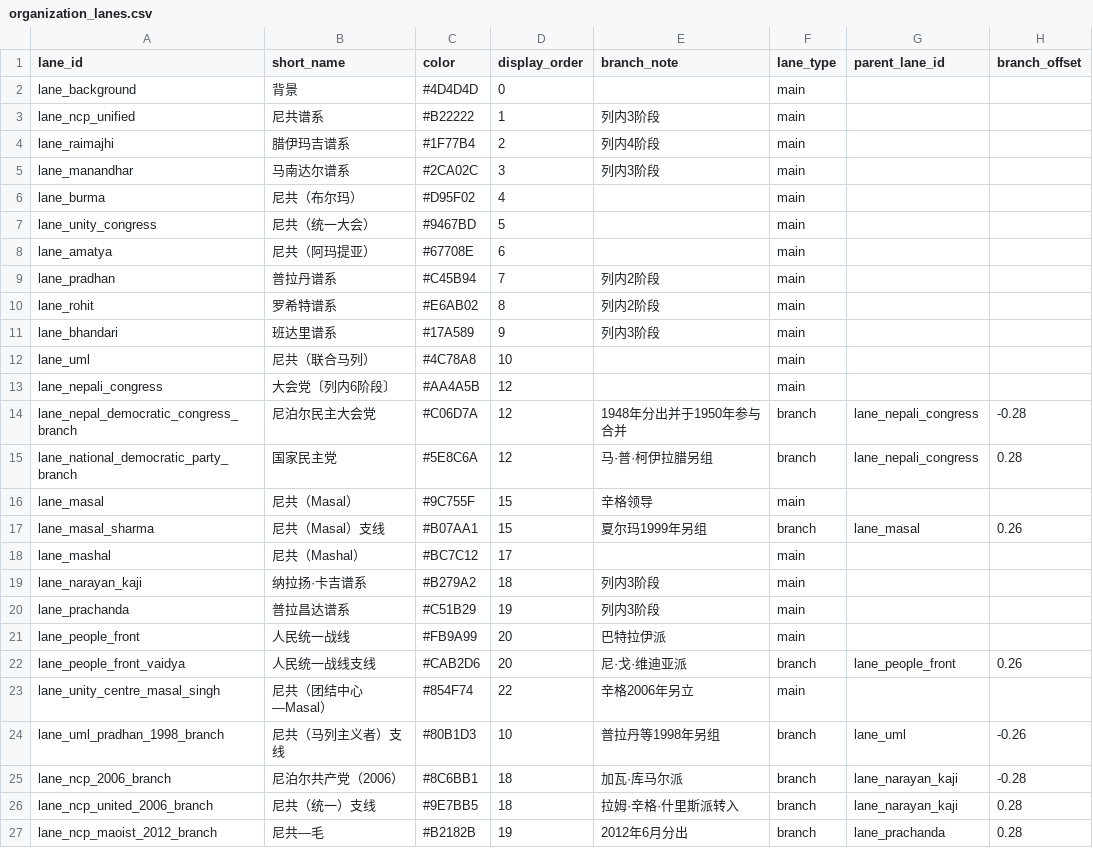
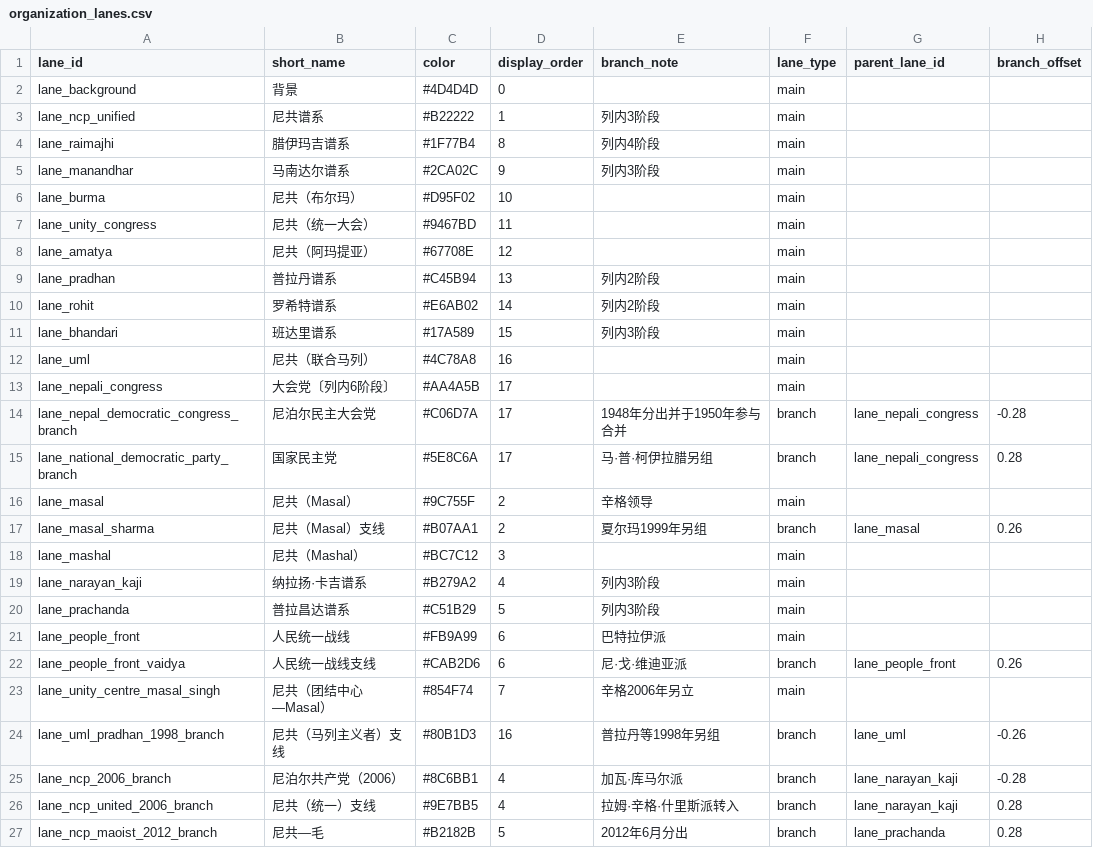
Before and after one commit to hyhml/Nepal-History-Network, a CSV file: examples/raimajhi-life/organization_lanes.csv, drawn as a sheet.

Commit message:
Reorder organization lineage columns

```diff
--- a/examples/raimajhi-life/organization_lanes.csv
+++ b/examples/raimajhi-life/organization_lanes.csv
@@ -3,25 +3,25 @@ lane_background,背景,#4D4D4D,0,,main,,
 lane_ncp_unified,尼共谱系,#B22222,1,列内3阶段,main,,
-lane_raimajhi,腊伊玛吉谱系,#1F77B4,2,列内4阶段,main,,
-lane_manandhar,马南达尔谱系,#2CA02C,3,列内3阶段,main,,
-lane_burma,尼共（布尔玛）,#D95F02,4,,main,,
-lane_unity_congress,尼共（统一大会）,#9467BD,5,,main,,
-lane_amatya,尼共（阿玛提亚）,#67708E,6,,main,,
-lane_pradhan,普拉丹谱系,#C45B94,7,列内2阶段,main,,
-lane_rohit,罗希特谱系,#E6AB02,8,列内2阶段,main,,
-lane_bhandari,班达里谱系,#17A589,9,列内3阶段,main,,
-lane_uml,尼共（联合马列）,#4C78A8,10,,main,,
-lane_nepali_congress,大会党〔列内6阶段〕,#AA4A5B,12,,main,,
-lane_nepal_democratic_congress_branch,尼泊尔民主大会党,#C06D7A,12,1948年分出并于1950年参与合并,branch,lane_nepali_congress,-0.28
-lane_national_democratic_party_branch,国家民主党,#5E8C6A,12,马·普·柯伊拉腊另组,branch,lane_nepali_congress,0.28
-lane_masal,尼共（Masal）,#9C755F,15,辛格领导,main,,
-lane_masal_sharma,尼共（Masal）支线,#B07AA1,15,夏尔玛1999年另组,branch,lane_masal,0.26
-lane_mashal,尼共（Mashal）,#BC7C12,17,,main,,
-lane_narayan_kaji,纳拉扬·卡吉谱系,#B279A2,18,列内3阶段,main,,
-lane_prachanda,普拉昌达谱系,#C51B29,19,列内3阶段,main,,
-lane_people_front,人民统一战线,#FB9A99,20,巴特拉伊派,main,,
-lane_people_front_vaidya,人民统一战线支线,#CAB2D6,20,尼·戈·维迪亚派,branch,lane_people_front,0.26
-lane_unity_centre_masal_singh,尼共（团结中心—Masal）,#854F74,22,辛格2006年另立,main,,
-lane_uml_pradhan_1998_branch,尼共（马列主义者）支线,#80B1D3,10,普拉丹等1998年另组,branch,lane_uml,-0.26
-lane_ncp_2006_branch,尼泊尔共产党（2006）,#8C6BB1,18,加瓦·库马尔派,branch,lane_narayan_kaji,-0.28
-lane_ncp_united_2006_branch,尼共（统一）支线,#9E7BB5,18,拉姆·辛格·什里斯派转入,branch,lane_narayan_kaji,0.28
-lane_ncp_maoist_2012_branch,尼共—毛,#B2182B,19,2012年6月分出,branch,lane_prachanda,0.28
+lane_raimajhi,腊伊玛吉谱系,#1F77B4,8,列内4阶段,main,,
+lane_manandhar,马南达尔谱系,#2CA02C,9,列内3阶段,main,,
+lane_burma,尼共（布尔玛）,#D95F02,10,,main,,
+lane_unity_congress,尼共（统一大会）,#9467BD,11,,main,,
+lane_amatya,尼共（阿玛提亚）,#67708E,12,,main,,
+lane_pradhan,普拉丹谱系,#C45B94,13,列内2阶段,main,,
+lane_rohit,罗希特谱系,#E6AB02,14,列内2阶段,main,,
+lane_bhandari,班达里谱系,#17A589,15,列内3阶段,main,,
+lane_uml,尼共（联合马列）,#4C78A8,16,,main,,
+lane_nepali_congress,大会党〔列内6阶段〕,#AA4A5B,17,,main,,
+lane_nepal_democratic_congress_branch,尼泊尔民主大会党,#C06D7A,17,1948年分出并于1950年参与合并,branch,lane_nepali_congress,-0.28
+lane_national_democratic_party_branch,国家民主党,#5E8C6A,17,马·普·柯伊拉腊另组,branch,lane_nepali_congress,0.28
+lane_masal,尼共（Masal）,#9C755F,2,辛格领导,main,,
+lane_masal_sharma,尼共（Masal）支线,#B07AA1,2,夏尔玛1999年另组,branch,lane_masal,0.26
+lane_mashal,尼共（Mashal）,#BC7C12,3,,main,,
+lane_narayan_kaji,纳拉扬·卡吉谱系,#B279A2,4,列内3阶段,main,,
+lane_prachanda,普拉昌达谱系,#C51B29,5,列内3阶段,main,,
+lane_people_front,人民统一战线,#FB9A99,6,巴特拉伊派,main,,
+lane_people_front_vaidya,人民统一战线支线,#CAB2D6,6,尼·戈·维迪亚派,branch,lane_people_front,0.26
+lane_unity_centre_masal_singh,尼共（团结中心—Masal）,#854F74,7,辛格2006年另立,main,,
+lane_uml_pradhan_1998_branch,尼共（马列主义者）支线,#80B1D3,16,普拉丹等1998年另组,branch,lane_uml,-0.26
+lane_ncp_2006_branch,尼泊尔共产党（2006）,#8C6BB1,4,加瓦·库马尔派,branch,lane_narayan_kaji,-0.28
+lane_ncp_united_2006_branch,尼共（统一）支线,#9E7BB5,4,拉姆·辛格·什里斯派转入,branch,lane_narayan_kaji,0.28
+lane_ncp_maoist_2012_branch,尼共—毛,#B2182B,5,2012年6月分出,branch,lane_prachanda,0.28
```
Also changed, not shown: 8 other files.
